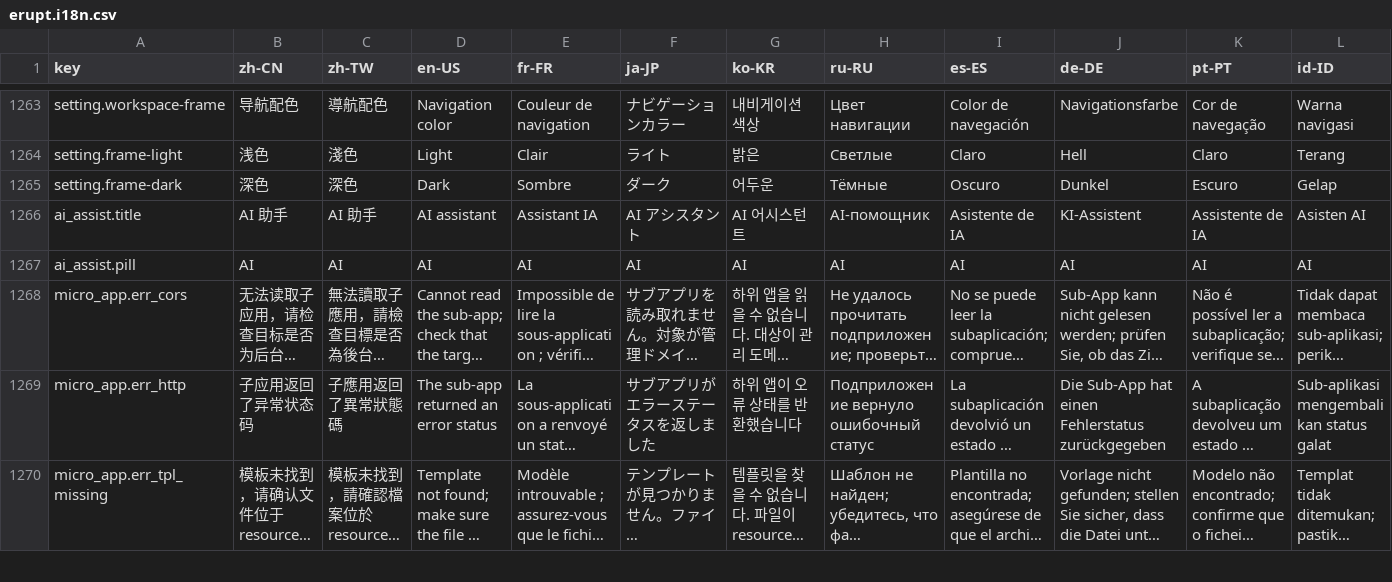
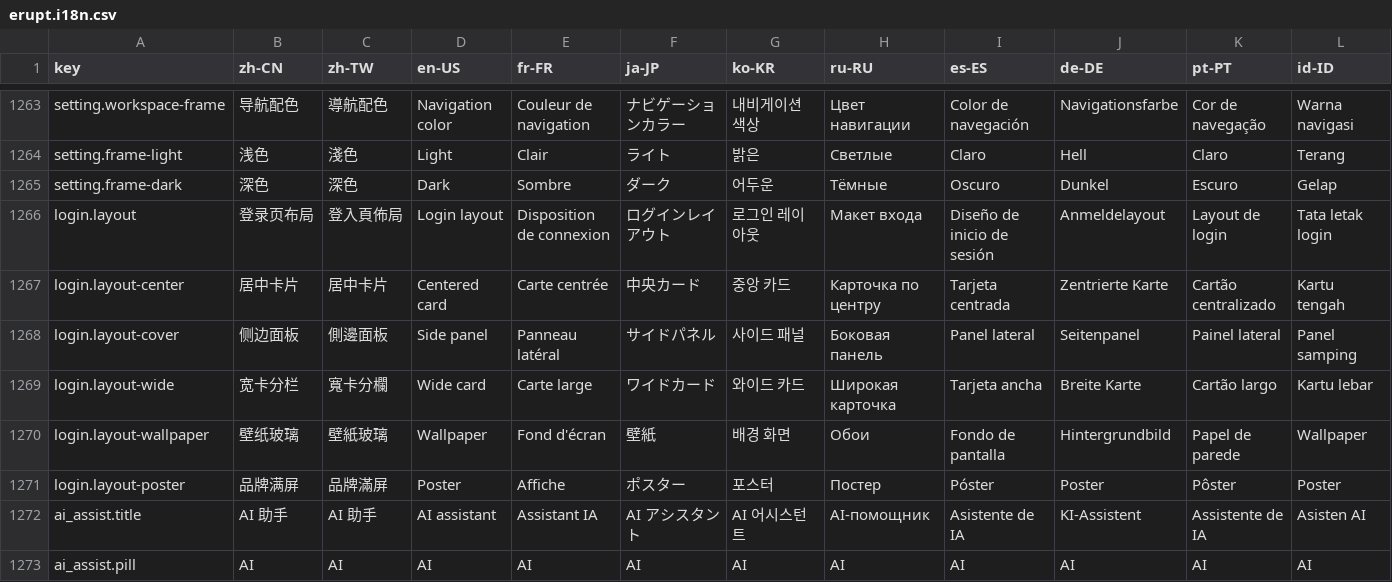
Before and after one commit to erupts/erupt-web, a CSV file: src/erupt.i18n.csv, drawn as a sheet; only a part is shown, gaps mark what is left out; the shorter side is filled out with more unchanged rows; long unchanged cells end in …; rows hold the shown columns only; the diff names each change by its address in the sheet, - before the commit and + after, or states it on an @@ line.

```diff
--- a/src/erupt.i18n.csv
+++ b/src/erupt.i18n.csv
+row 1266: login.layout | 登录页布局 | 登入頁佈局 | Login layout | Disposition de connexion | ログインレイアウト | 로그인 레이아웃 | Макет входа | Diseño de inicio de sesión | Anmeldelayout | Layout de login | Tata letak login
+row 1267: login.layout-center | 居中卡片 | 居中卡片 | Centered card | Carte centrée | 中央カード | 중앙 카드 | Карточка по центру | Tarjeta centrada | Zentrierte Karte | Cartão centralizado | Kartu tengah
+row 1268: login.layout-cover | 侧边面板 | 側邊面板 | Side panel | Panneau latéral | サイドパネル | 사이드 패널 | Боковая панель | Panel lateral | Seitenpanel | Painel lateral | Panel samping
+row 1269: login.layout-wide | 宽卡分栏 | 寬卡分欄 | Wide card | Carte large | ワイドカード | 와이드 카드 | Широкая карточка | Tarjeta ancha | Breite Karte | Cartão largo | Kartu lebar
+row 1270: login.layout-wallpaper | 壁纸玻璃 | 壁紙玻璃 | Wallpaper | Fond d'écran | 壁紙 | 배경 화면 | Обои | Fondo de pantalla | Hintergrundbild | Papel de parede | Wallpaper
+row 1271: login.layout-poster | 品牌满屏 | 品牌滿屏 | Poster | Affiche | ポスター | 포스터 | Постер | Póster | Poster | Pôster | Poster
```
Also changed, not shown: 13 other files.
